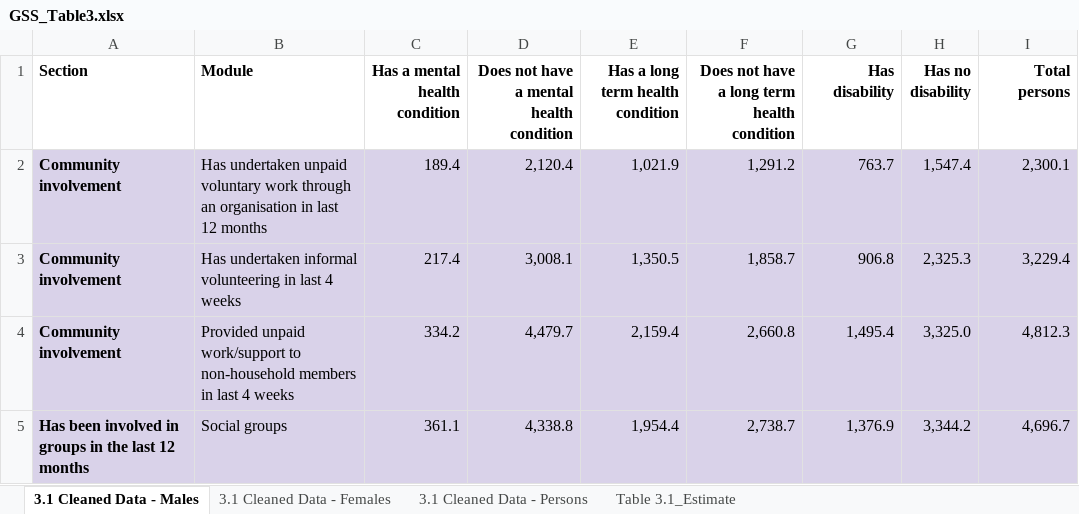
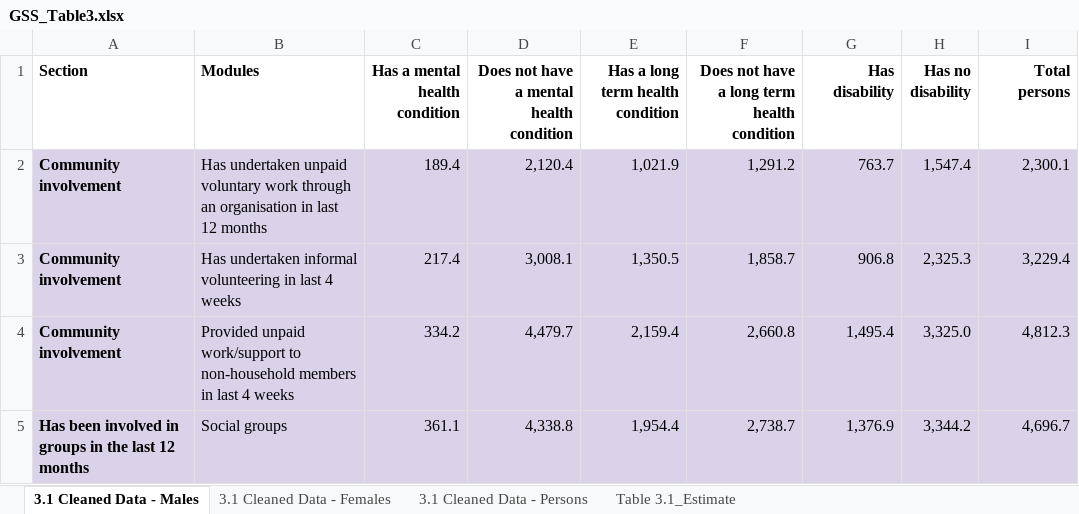
Before and after one commit to ChristinaChanYing/Australian-Social-Determinants-of-Health, an Excel workbook: inputs/data/GSS_Table3.xlsx, sheet 3.1 Cleaned Data - Males, drawn as a sheet; only a part is shown; values as stored, in another font and other column widths than the file's, no borders; charts and pictures not drawn; the diff names each change by its address in the sheet, - before the commit and + after, or states it on an @@ line.

```diff
--- a/inputs/data/GSS_Table3.xlsx (sheet 3.1 Cleaned Data - Males)
+++ b/inputs/data/GSS_Table3.xlsx (sheet 3.1 Cleaned Data - Males)
-B1: Module
+B1: Modules
```
Also changed, not shown: sheet 3.1 Cleaned Data - Persons, 5 other files.
